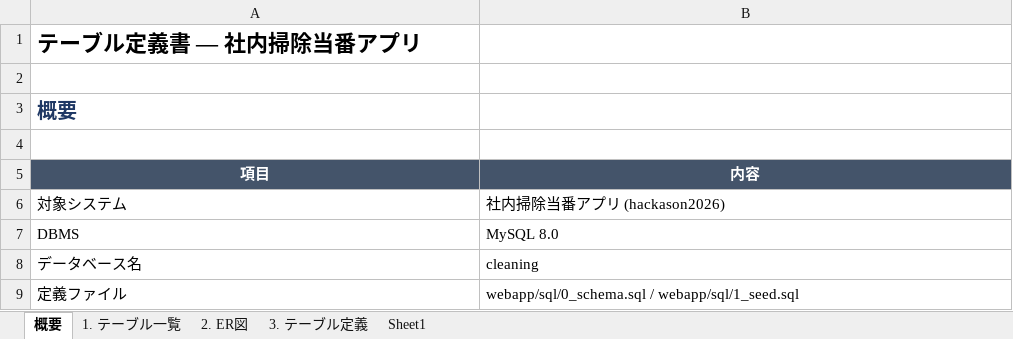
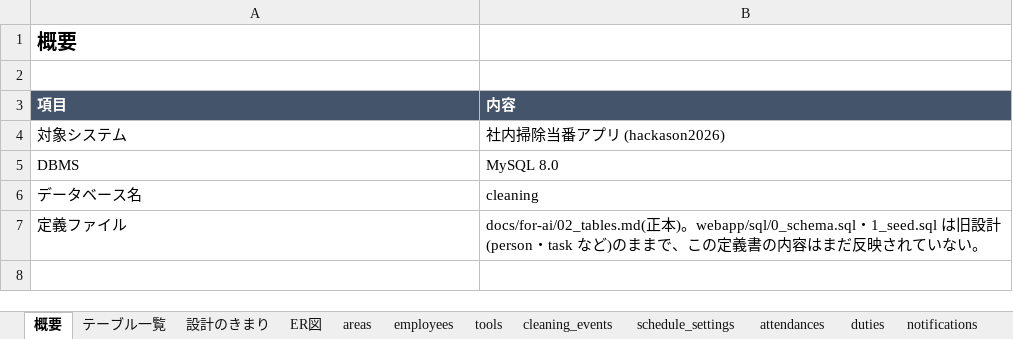
Before and after one commit to dichimaru/hackason2026, an Excel workbook: docs/table-definition.xlsx, sheet 概要, drawn as a sheet; values as stored, in another font and other column widths than the file's, no borders; removed rows and columns are numbered as before the commit, all else as after; the diff names each change by its address in the sheet, - before the commit and + after, or states it on an @@ line.

```diff
--- a/docs/table-definition.xlsx (sheet 概要)
+++ b/docs/table-definition.xlsx (sheet 概要)
-sheet tab: 1. テーブル一覧
+sheet tab: テーブル一覧
-sheet tab: 2. ER図
+sheet tab: 設計のきまり
-sheet tab: 3. テーブル定義
+sheet tab: ER図
-sheet tab: Sheet1
+sheet tab: areas
+sheet tab: employees
+sheet tab: tools
+sheet tab: cleaning_events
+sheet tab: schedule_settings
+sheet tab: attendances
+sheet tab: duties
+sheet tab: notifications
-row 1: テーブル定義書 — 社内掃除当番アプリ
-row 2: (empty)
-A1 text colour: #1F3864
+A1 text colour: black
-A3:B3 alignment: center
+A3:B3 alignment: left
-B7 (内容): webapp/sql/0_schema.sql / webapp/sql/1_seed.sql
+B7 (内容): docs/for-ai/02_tables.md(正本)。webapp/sql/0_schema.sql・1_seed.sql は旧設計(person・task など)のままで、この定義書の内容はまだ反映されていない。
```
Also changed, not shown: sheet ER図, sheet テーブル一覧, sheet areas, sheet 設計のきまり, other sheet tabs, charts or pictures, docs/for-human/テーブル定義書.xlsx, 1 other file.
